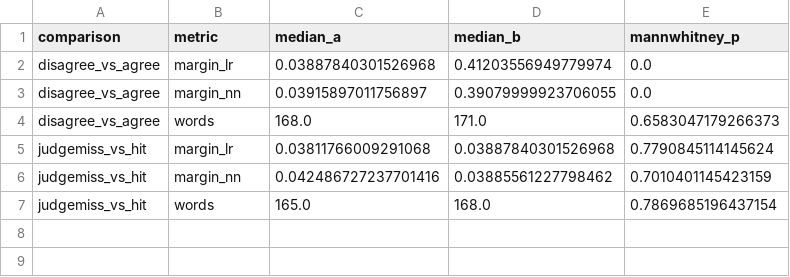
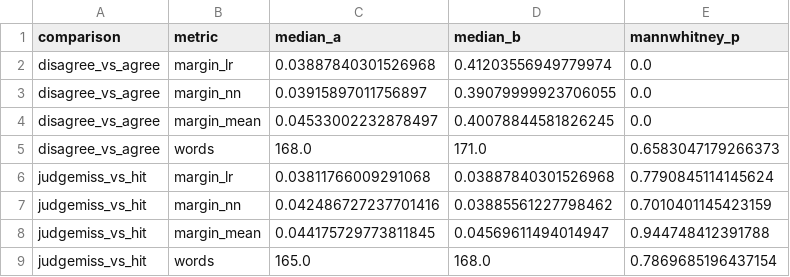
Before and after one commit to KeanaGindy/movie-review-sentiment, a CSV file: outputs/tables/05-judge_disagreement_profile.csv, drawn as a sheet.

Commit message:
Apply post-merge review notes: figure/table coherence and a stale count
Keana's two notes from PR #10, plus a reviewer pass before shipping.
The profile table now tests margin_mean alongside the per-model margins
(medians 0.045 vs 0.401, p ~ 0), so the figure and the statistics
measure the same quantity; k comes from int(judge_right.sum()) instead
of a rounded proportion; judge_wrong in the profile derives from the
same judge_right the McNemar counted, so both sections count identical
misses by construction. The reviewer also caught a stale count in the
golden-set prose (17/14 sums to 31; the committed set is 17/15 after
the noise-probe expansion) and a clean-clone trap: reproducing needs no
live endpoint, which the config prose now says. Headline numbers are
untouched.

```diff
--- a/outputs/tables/05-judge_disagreement_profile.csv
+++ b/outputs/tables/05-judge_disagreement_profile.csv
@@ -3,2 +3,3 @@ disagree_vs_agree,margin_lr,0.03887840301526968,0.41203556949779974,0.0
 disagree_vs_agree,margin_nn,0.03915897011756897,0.39079999923706055,0.0
+disagree_vs_agree,margin_mean,0.04533002232878497,0.40078844581826245,0.0
 disagree_vs_agree,words,168.0,171.0,0.6583047179266373
@@ -6,2 +7,3 @@ judgemiss_vs_hit,margin_lr,0.03811766009291068,0.03887840301526968,0.77908451141
 judgemiss_vs_hit,margin_nn,0.042486727237701416,0.03885561227798462,0.7010401145423159
+judgemiss_vs_hit,margin_mean,0.044175729773811845,0.04569611494014947,0.944748412391788
 judgemiss_vs_hit,words,165.0,168.0,0.7869685196437154
```
Also changed, not shown: 1 other file.
